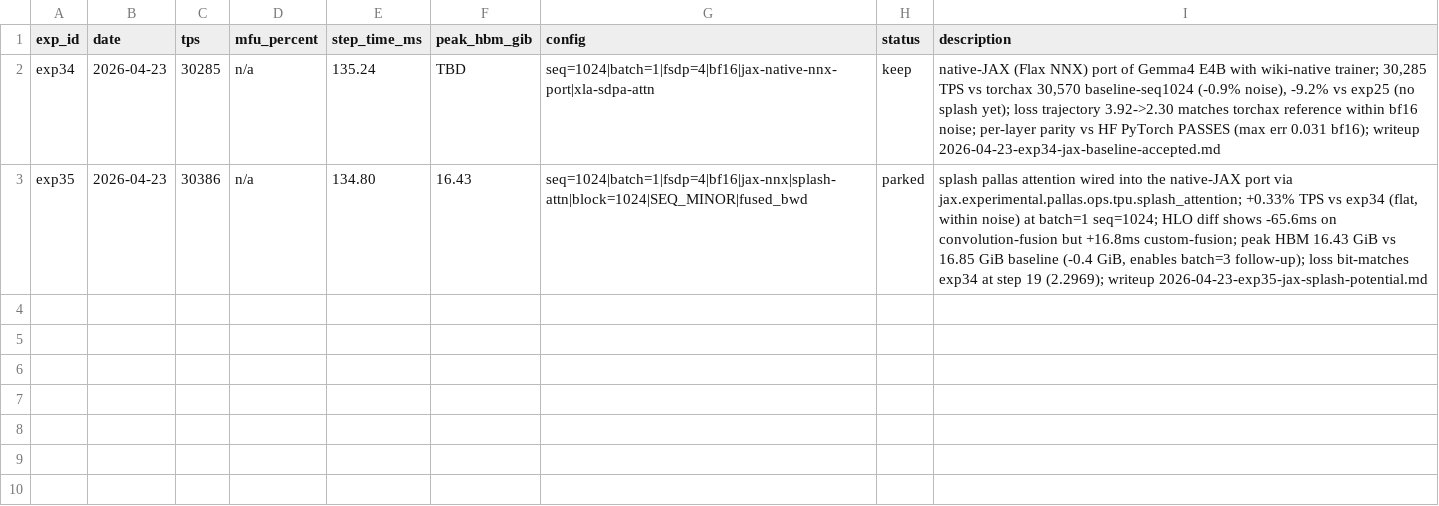
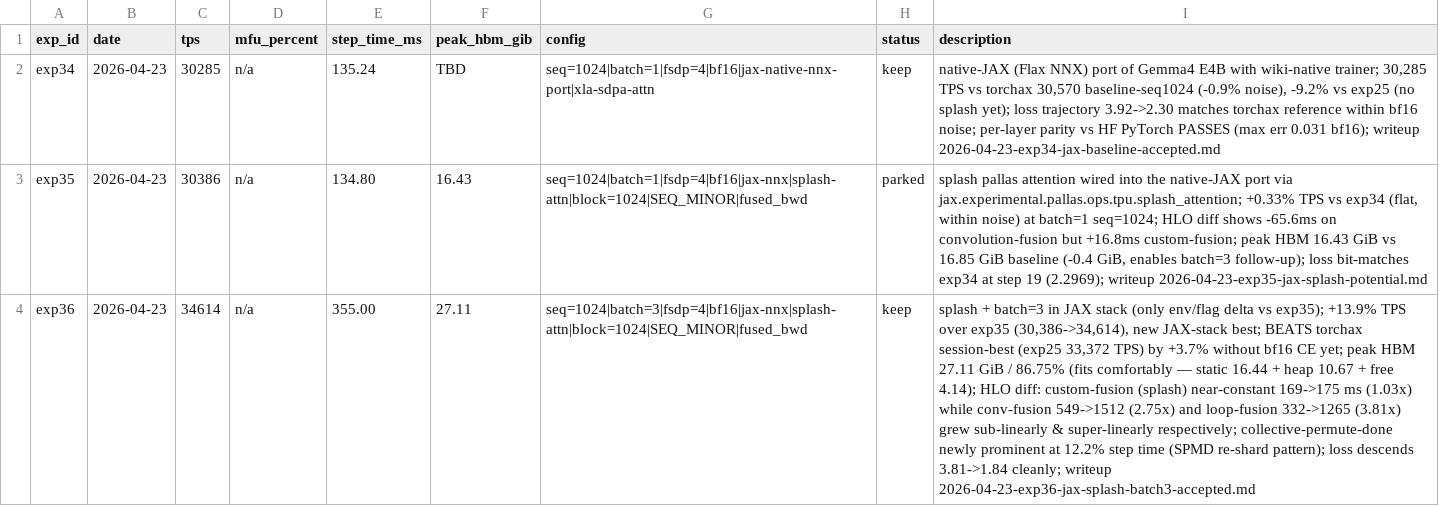
Before and after one commit to PrimaLabs-AI/llm-serving-autoresearch-wiki, a TSV file: wiki/experiments/gemma4_autoresearch_optimization/jax/experiments/RESULTS.tsv, drawn as a sheet; the diff names each change by its address in the sheet, - before the commit and + after, or states it on an @@ line.

Commit message:
jax-exp36: splash + batch=3 (accepted, +13.9% TPS, new JAX-stack best)
TPS 30,386 -> 34,614 (+13.9%) via batch=3 on top of exp 35's splash wiring.
No code change; only --batch_size 1 -> 3 and JAX_ATTENTION_IMPL=splash unchanged.

Step time 134.8 -> 355.0 ms (2.63x for 3x tokens -> per-token cost -13.9%).
Peak HBM 16.43 -> 27.11 GiB / 86.75% (4.14 GiB free; fits comfortably).

HLO-op diff validates the per-call-overhead amortization predicted in exp 35:
- splash custom fusion: 169 -> 175 ms (x1.03, near-constant)
- convolution fusion:   549 -> 1512 ms (x2.75, sub-linear in batch)
- loop fusion:          332 -> 1265 ms (x3.81, super-linear; next bottleneck)
- collective-permute-done: newly prominent at 12.2% step time (b=3 SPMD reshuffle)

Beats torchax session-best (exp 25 splash-block1024 at 33,372 TPS) by +3.7%,
without bf16 CE or fused_bwd-specific tuning yet (those are exp 37 / 38).

Loss descends 3.81 -> 1.84 cleanly (different batch content vs b=1, not
bit-comparable; trajectory healthy).

Writeup: 2026-04-23-exp36-jax-splash-batch3-accepted.md
Profile: raw/profiles/2026-04-23-gemma4-jax-exp36-splash-batch3/ (gitignored, 321 MB)
GCS: gs://tpu-pytorch-alekseyv-us-central2/autoresearch/2026-04-23-gemma4-jax-exp36-splash-batch3/
xprof: http://localhost:8791/?run=2026-04-23-gemma4-jax-exp36-splash-batch3

```diff
--- a/wiki/experiments/gemma4_autoresearch_optimization/jax/experiments/RESULTS.tsv
+++ b/wiki/experiments/gemma4_autoresearch_optimization/jax/experiments/RESULTS.tsv
+row 4: exp36 | 2026-04-23 | 34614 | n/a | 355.00 | 27.11 | seq=1024|batch=3|fsdp=4|bf16|jax-nnx|splash-attn|block=1024|SEQ_MINOR|fused_bwd | keep | splash + batch=3 in JAX stack (only env/flag delta vs exp35); +13.9% TPS over exp35 (30,386->34,614), new JAX-stack best; BEATS torchax session-best (exp25 33,372 TPS) by +3.7% without bf16 CE yet; peak HBM 27.11 GiB / 86.75% (fits comfortably — static 16.44 + heap 10.67 + free 4.14); HLO diff: custom-fusion (splash) near-constant 169->175 ms (1.03x) while conv-fusion 549->1512 (2.75x) and loop-fusion 332->1265 (3.81x) grew sub-linearly & super-linearly respectively; collective-permute-done newly prominent at 12.2% step time (SPMD re-shard pattern); loss descends 3.81->1.84 cleanly; writeup 2026-04-23-exp36-jax-splash-batch3-accepted.md
```
Also changed, not shown: 4 other files.
